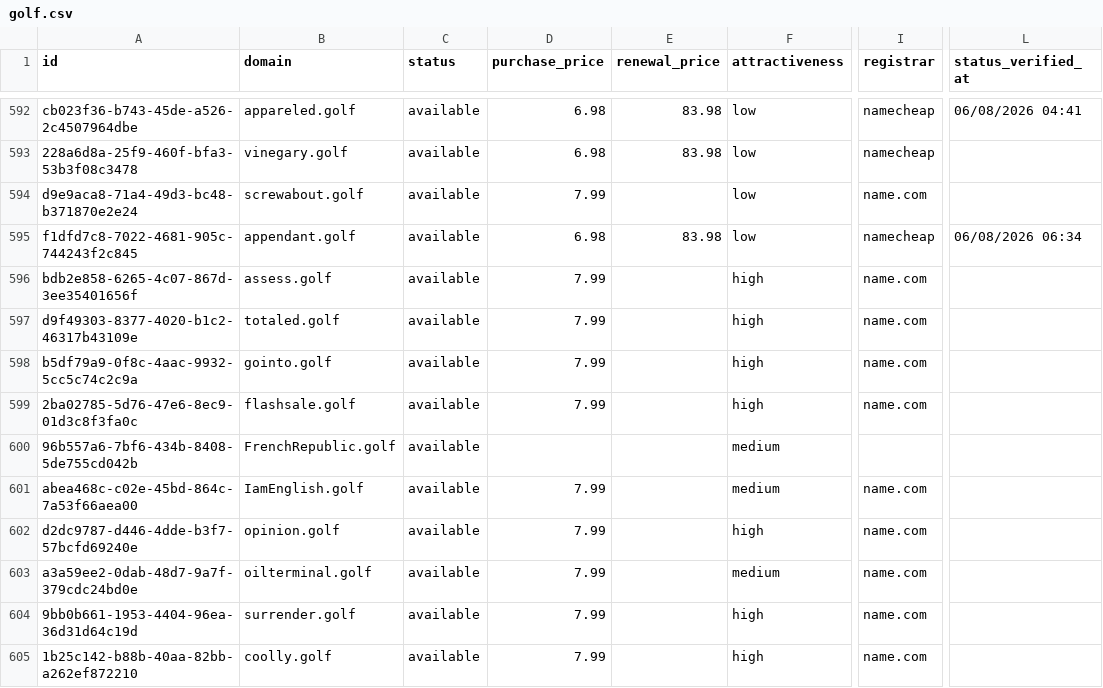
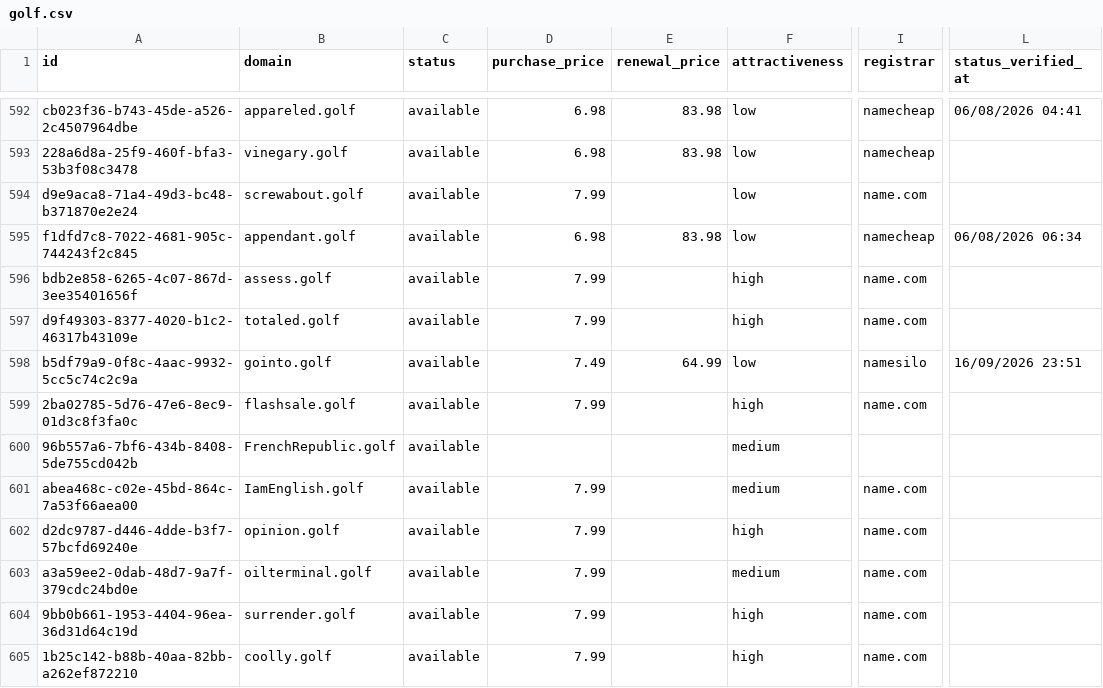
Before and after one commit to UniqueDomains/golf-oneword-domains, a CSV file: golf.csv, drawn as a sheet; only a part is shown, gaps mark what is left out; the diff names each change by its address in the sheet, - before the commit and + after, or states it on an @@ line.

Commit message:
Domains update

```diff
--- a/golf.csv
+++ b/golf.csv
-D598 (purchase_price): 7.99
+D598 (purchase_price): 7.49
-E598 (renewal_price): (empty)
+E598 (renewal_price): 64.99
-F598 (attractiveness): high
+F598 (attractiveness): low
-I598 (registrar): name.com
+I598 (registrar): namesilo
-L598 (status_verified_at): (empty)
+L598 (status_verified_at): 16/09/2026 23:51
```
Also changed, not shown: 4 other files.
